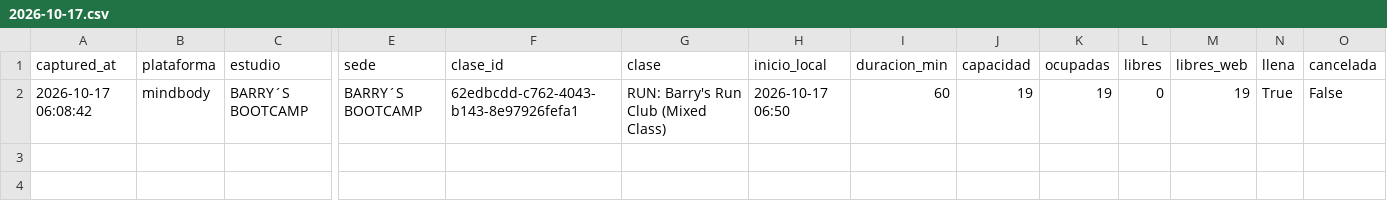
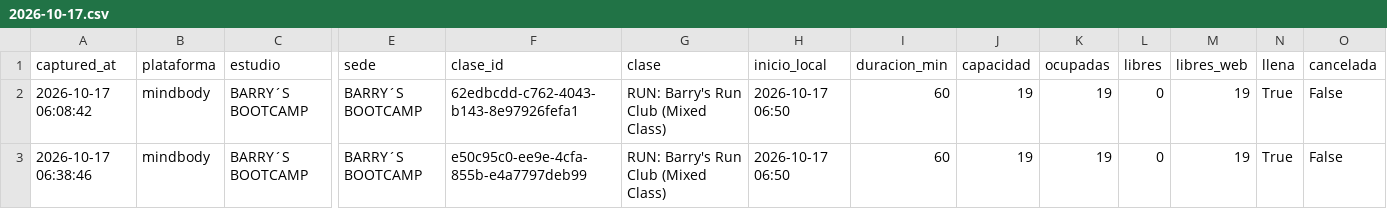
Before and after one commit to fedeloap/ocupacion-beatcore, a CSV file: data/2026-10-17.csv, drawn as a sheet; only a part is shown, gaps mark what is left out; rows hold the shown columns only; the diff names each change by its address in the sheet, - before the commit and + after, or states it on an @@ line.

```diff
--- a/data/2026-10-17.csv
+++ b/data/2026-10-17.csv
+row 3: 2026-10-17 06:38:46 | mindbody | BARRY´S BOOTCAMP | BARRY´S BOOTCAMP | e50c95c0-ee9e-4cfa-855b-e4a7797deb99 | RUN: Barry's Run Club (Mixed Class) | 2026-10-17 06:50 | 60 | 19 | 19 | 0 | 19 | True | False
```
Also changed, not shown: 1 other file.
